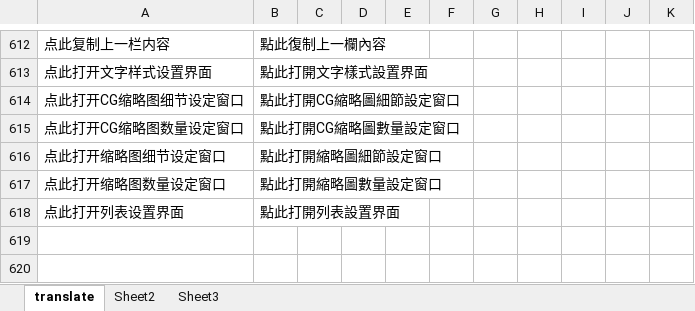
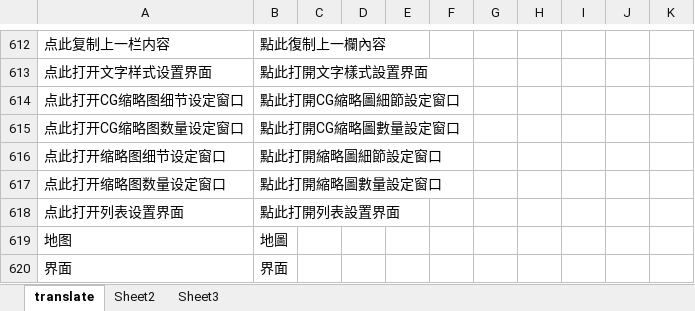
Before and after one commit to nextgal/the-nvl-maker, an Excel workbook: translate_database.xlsm, sheet translate, drawn as a sheet; only a part is shown, gaps mark what is left out; values as stored, in another font and other column widths than the file's, no borders; charts and pictures and conditional formats not drawn; the diff names each change by its address in the sheet, - before the commit and + after, or states it on an @@ line.

```diff
--- a/translate_database.xlsm (sheet translate)
+++ b/translate_database.xlsm (sheet translate)
+row 619: 地图 | 地圖
+row 620: 界面 | 界面
```
Also changed, not shown: 22 other files.
